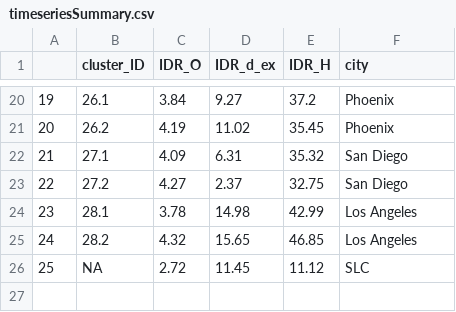
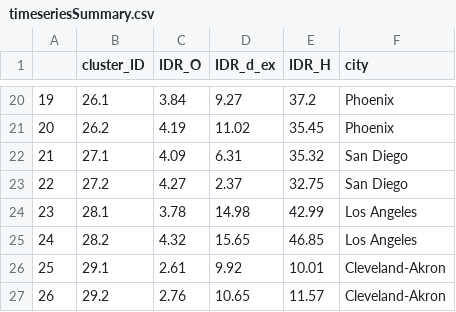
Before and after one commit to SPATIAL-Lab/CityWater, a CSV file: data/timeseriesSummary.csv, drawn as a sheet; only a part is shown, gaps mark what is left out.

```diff
--- a/data/timeseriesSummary.csv
+++ b/data/timeseriesSummary.csv
@@ -25,2 +25,3 @@
 "24","28.2",4.32,15.65,46.85,"Los Angeles"
-"25",NA,2.72,11.45,11.12,"SLC"
+"25","29.1",2.61,9.92,10.01,"Cleveland-Akron"
+"26","29.2",2.76,10.65,11.57,"Cleveland-Akron"
```
Also changed, not shown: data/timeseriesModality.csv, 11 other files.
